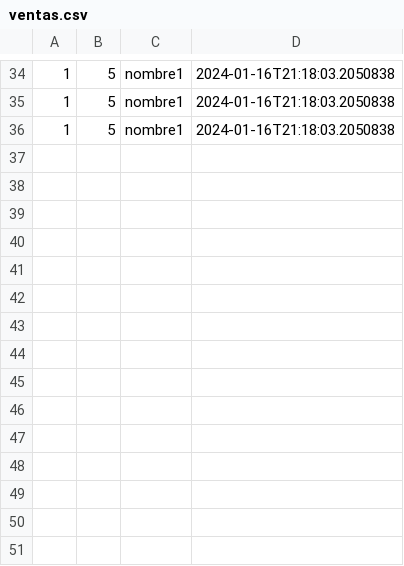
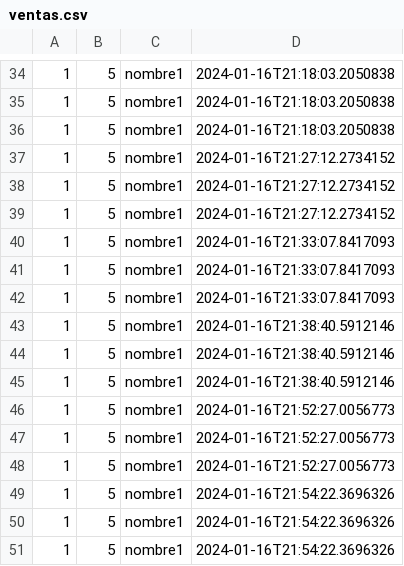
Before and after one commit to benramort/Proyecto_Prog_III, a CSV file: Proyecto_Prog_III/resources/data/ventas.csv, drawn as a sheet; only a part is shown, gaps mark what is left out.

Commit message:
Merge branch 'master' of https://github.com/benramort/Proyecto_Prog_III

```diff
--- a/Proyecto_Prog_III/resources/data/ventas.csv
+++ b/Proyecto_Prog_III/resources/data/ventas.csv
@@ -36 +36,16 @@
 1;5;nombre1;2024-01-16T21:18:03.2050838
+1;5;nombre1;2024-01-16T21:27:12.2734152
+1;5;nombre1;2024-01-16T21:27:12.2734152
+1;5;nombre1;2024-01-16T21:27:12.2734152
+1;5;nombre1;2024-01-16T21:33:07.8417093
+1;5;nombre1;2024-01-16T21:33:07.8417093
+1;5;nombre1;2024-01-16T21:33:07.8417093
+1;5;nombre1;2024-01-16T21:38:40.5912146
+1;5;nombre1;2024-01-16T21:38:40.5912146
+1;5;nombre1;2024-01-16T21:38:40.5912146
+1;5;nombre1;2024-01-16T21:52:27.0056773
+1;5;nombre1;2024-01-16T21:52:27.0056773
+1;5;nombre1;2024-01-16T21:52:27.0056773
+1;5;nombre1;2024-01-16T21:54:22.3696326
+1;5;nombre1;2024-01-16T21:54:22.3696326
+1;5;nombre1;2024-01-16T21:54:22.3696326
```
Also changed, not shown: 5 other files.
